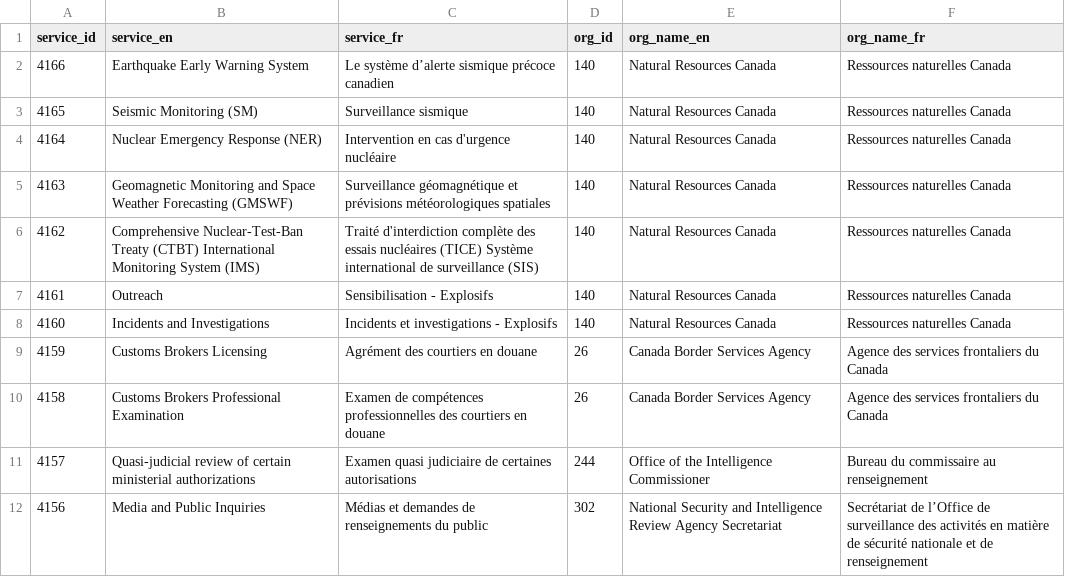
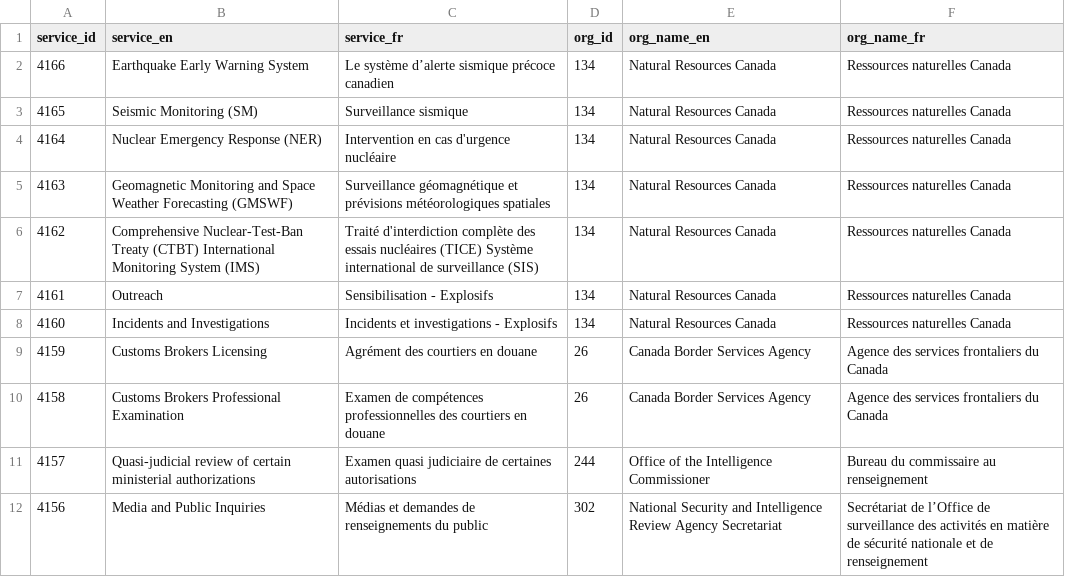
Before and after one commit to gcperformance/utilities, a CSV file: goc-service-id-registry.csv, drawn as a sheet; only a part is shown.

Commit message:
Correction to NRCan org IDs
A subset of NRCan IDs were assigned to org ID 140, should be 134

```diff
--- a/goc-service-id-registry.csv
+++ b/goc-service-id-registry.csv
@@ -1,9 +1,9 @@
 service_id,service_en,service_fr,org_id,org_name_en,org_name_fr
-4166,Earthquake Early Warning System,Le système d’alerte sismique précoce canadien,140,Natural Resources Canada,Ressources naturelles Canada
-4165,Seismic Monitoring (SM),Surveillance sismique,140,Natural Resources Canada,Ressources naturelles Canada
-4164,Nuclear Emergency Response (NER),Intervention en cas d'urgence nucléaire,140,Natural Resources Canada,Ressources naturelles Canada
-4163,Geomagnetic Monitoring and Space Weather Forecasting (GMSWF) ,Surveillance géomagnétique et prévisions météorologiques spatiales,140,Natural Resources Canada,Ressources naturelles Canada
-4162,Comprehensive Nuclear-Test-Ban Treaty (CTBT) International Monitoring System (IMS),Traité d'interdiction complète des essais nucléaires (TICE) Système international de surveillance (SIS),140,Natural Resources Canada,Ressources naturelles Canada
-4161,Outreach,Sensibilisation - Explosifs,140,Natural Resources Canada,Ressources naturelles Canada
-4160,Incidents and Investigations,Incidents et investigations - Explosifs,140,Natural Resources Canada,Ressources naturelles Canada
+4166,Earthquake Early Warning System,Le système d’alerte sismique précoce canadien,134,Natural Resources Canada,Ressources naturelles Canada
+4165,Seismic Monitoring (SM),Surveillance sismique,134,Natural Resources Canada,Ressources naturelles Canada
+4164,Nuclear Emergency Response (NER),Intervention en cas d'urgence nucléaire,134,Natural Resources Canada,Ressources naturelles Canada
+4163,Geomagnetic Monitoring and Space Weather Forecasting (GMSWF) ,Surveillance géomagnétique et prévisions météorologiques spatiales,134,Natural Resources Canada,Ressources naturelles Canada
+4162,Comprehensive Nuclear-Test-Ban Treaty (CTBT) International Monitoring System (IMS),Traité d'interdiction complète des essais nucléaires (TICE) Système international de surveillance (SIS),134,Natural Resources Canada,Ressources naturelles Canada
+4161,Outreach,Sensibilisation - Explosifs,134,Natural Resources Canada,Ressources naturelles Canada
+4160,Incidents and Investigations,Incidents et investigations - Explosifs,134,Natural Resources Canada,Ressources naturelles Canada
 4159,Customs Brokers Licensing,Agrément des courtiers en douane,26,Canada Border Services Agency,Agence des services frontaliers du Canada
```
